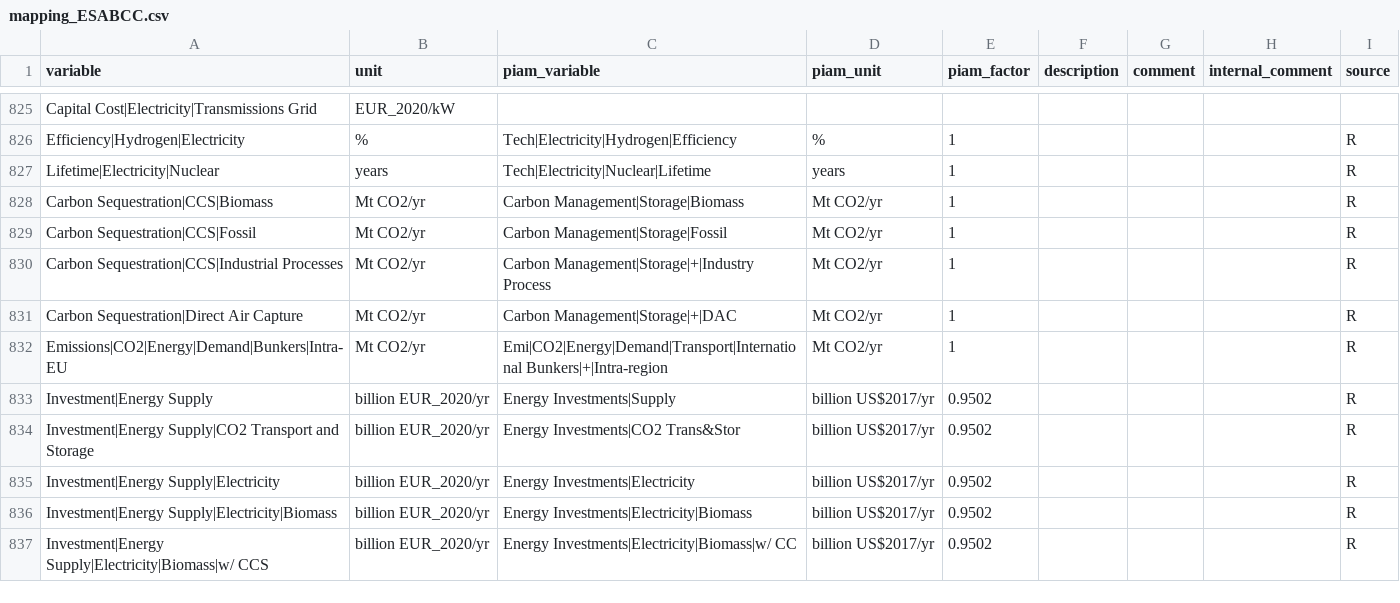
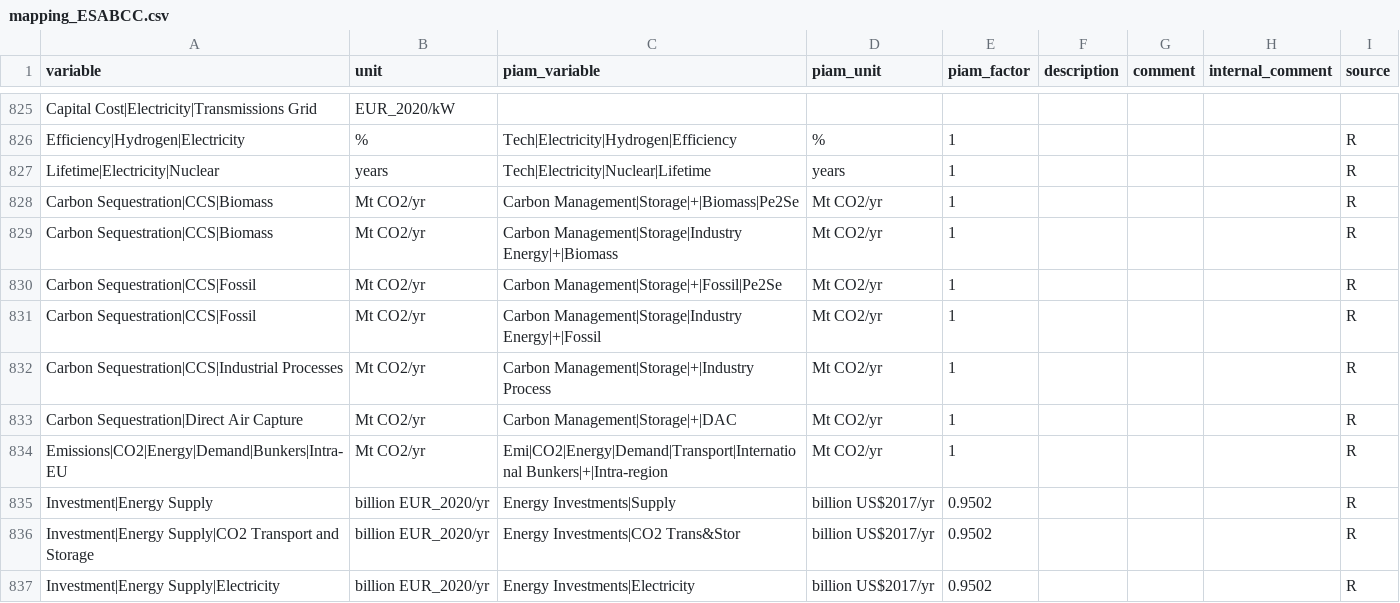
Before and after one commit to tonnrueter/piamInterfaces, a CSV file: inst/mappings/mapping_ESABCC.csv, drawn as a sheet; only a part is shown, gaps mark what is left out; the shorter side is filled out with more unchanged rows.

Commit message:
fix missing carbon management var based on AR6

```diff
--- a/inst/mappings/mapping_ESABCC.csv
+++ b/inst/mappings/mapping_ESABCC.csv
@@ -827,4 +827,6 @@ Efficiency|Hydrogen|Electricity;%;Tech|Electricity|Hydrogen|Efficiency;%;1;;;;R
 Lifetime|Electricity|Nuclear;years;Tech|Electricity|Nuclear|Lifetime;years;1;;;;R
-Carbon Sequestration|CCS|Biomass;Mt CO2/yr;Carbon Management|Storage|Biomass;Mt CO2/yr;1;;;;R
-Carbon Sequestration|CCS|Fossil;Mt CO2/yr;Carbon Management|Storage|Fossil;Mt CO2/yr;1;;;;R
+Carbon Sequestration|CCS|Biomass;Mt CO2/yr;Carbon Management|Storage|+|Biomass|Pe2Se;Mt CO2/yr;1;;;;R
+Carbon Sequestration|CCS|Biomass;Mt CO2/yr;Carbon Management|Storage|Industry Energy|+|Biomass;Mt CO2/yr;1;;;;R
+Carbon Sequestration|CCS|Fossil;Mt CO2/yr;Carbon Management|Storage|+|Fossil|Pe2Se;Mt CO2/yr;1;;;;R
+Carbon Sequestration|CCS|Fossil;Mt CO2/yr;Carbon Management|Storage|Industry Energy|+|Fossil;Mt CO2/yr;1;;;;R
 Carbon Sequestration|CCS|Industrial Processes;Mt CO2/yr;Carbon Management|Storage|+|Industry Process;Mt CO2/yr;1;;;;R
```
